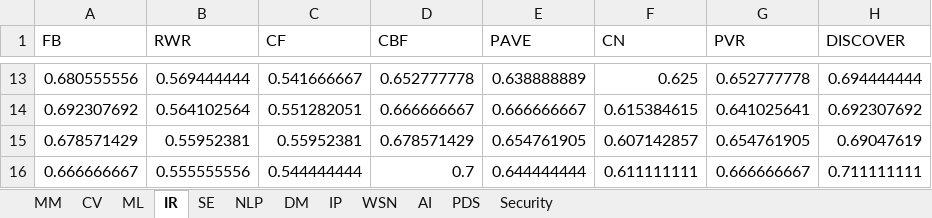
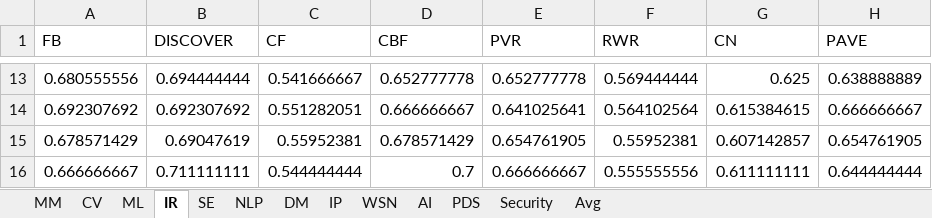
Before and after one commit to RTG8055/IIT-BHU, an Excel workbook: result-metric-I/new_precisions.xlsx, sheet IR, drawn as a sheet; only a part is shown, gaps mark what is left out; values as stored, in another font and other column widths than the file's, no borders; removed rows and columns are numbered as before the commit, all else as after; the diff covers the shown part only; the diff names each change by its address in the sheet, - before the commit and + after, or states it on an @@ line.

```diff
--- a/result-metric-I/new_precisions.xlsx (sheet IR)
+++ b/result-metric-I/new_precisions.xlsx (sheet IR)
+sheet tab: Avg
+column F (RWR), rows 13-16: 0.569444444 | 0.564102564 | 0.55952381 | 0.555555556
-column G (PVR), rows 13-16: 0.652777778 | 0.641025641 | 0.654761905 | 0.666666667
-B1: RWR
+B1: DISCOVER
-E1: PAVE
+E1: PVR
-H1: DISCOVER
+H1: PAVE
-B13 (DISCOVER): 0.569444444
+B13 (DISCOVER): 0.694444444
-E13 (PVR): 0.638888889
+E13 (PVR): 0.652777778
-H13 (PAVE): 0.694444444
+H13 (PAVE): 0.638888889
-B14 (DISCOVER): 0.564102564
+B14 (DISCOVER): 0.692307692
-E14 (PVR): 0.666666667
+E14 (PVR): 0.641025641
-H14 (PAVE): 0.692307692
+H14 (PAVE): 0.666666667
-B15 (DISCOVER): 0.55952381
+B15 (DISCOVER): 0.69047619
-H15 (PAVE): 0.69047619
+H15 (PAVE): 0.654761905
-B16 (DISCOVER): 0.555555556
+B16 (DISCOVER): 0.711111111
-E16 (PVR): 0.644444444
+E16 (PVR): 0.666666667
-H16 (PAVE): 0.711111111
+H16 (PAVE): 0.644444444
```
Also changed, not shown: 28 edited cells elsewhere in this sheet, sheet WSN, sheet AI, sheet DM, sheet SE, sheet CV, sheet IP, 3 more sheets, 15 other files.
